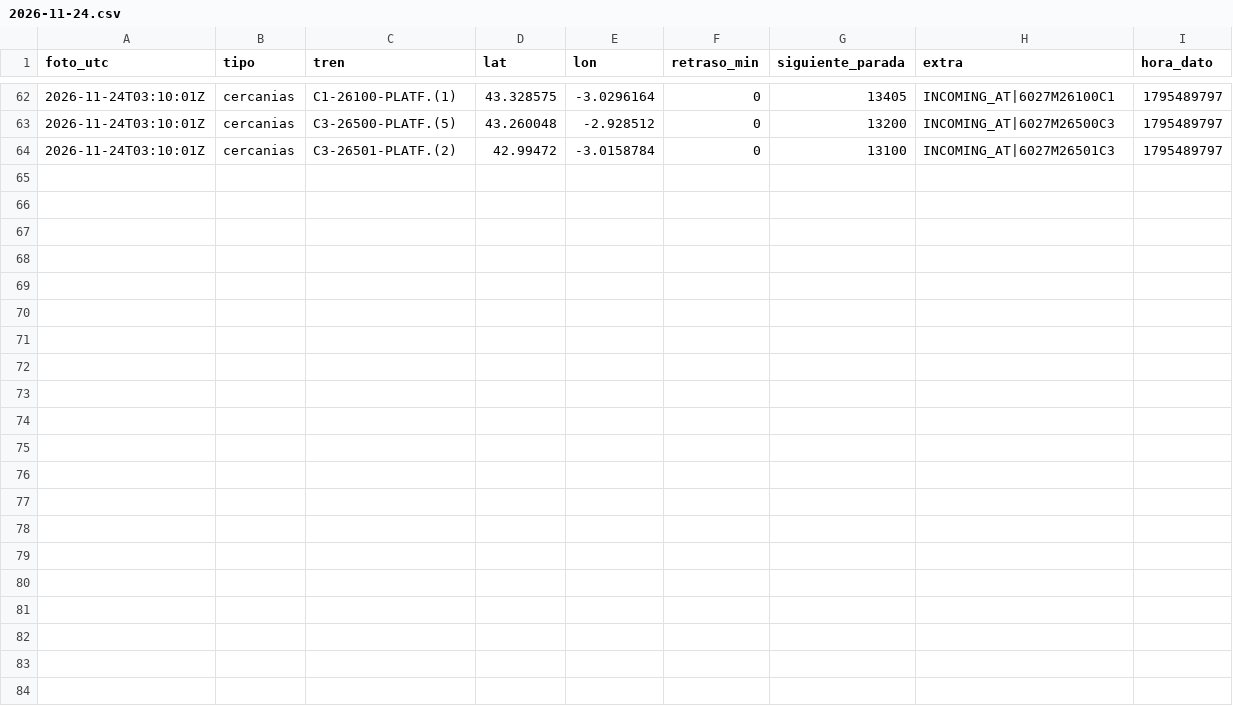
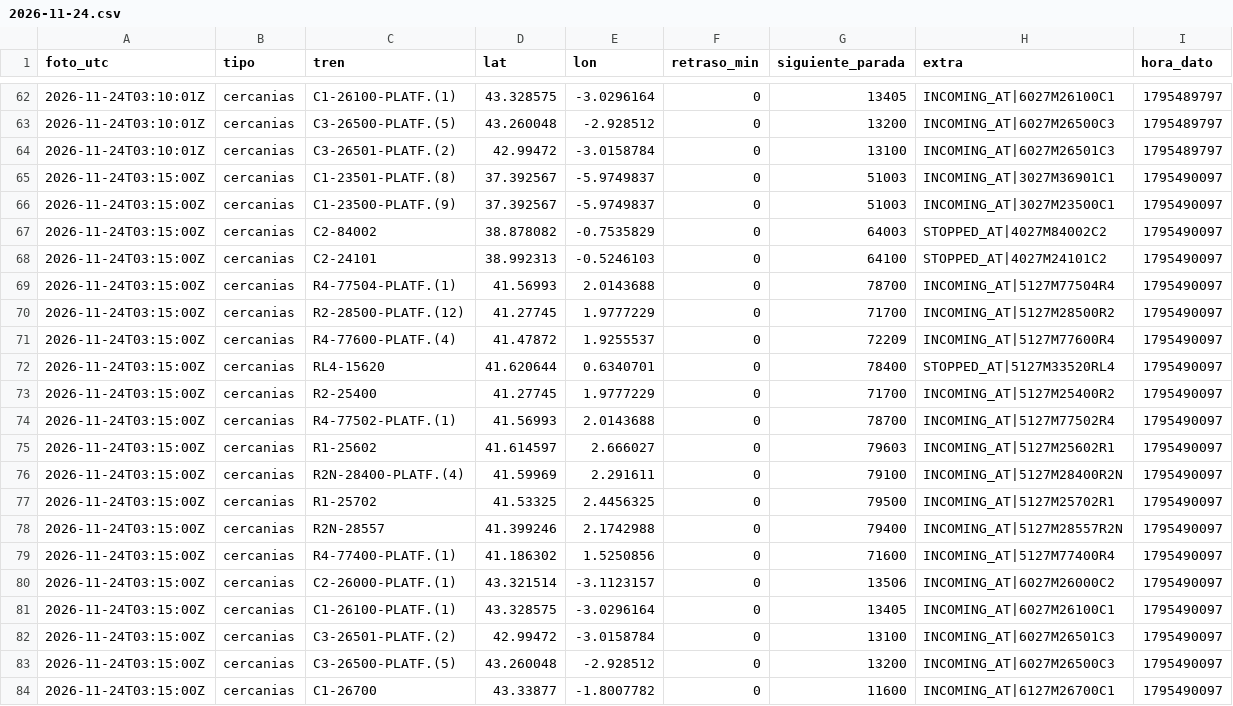
Before and after one commit to carlosgalan01/puntualmente, a CSV file: datos/2026-11-24.csv, drawn as a sheet; only a part is shown, gaps mark what is left out; the diff names each change by its address in the sheet, - before the commit and + after, or states it on an @@ line.

Commit message:
datos 2026-11-24T03:15

```diff
--- a/datos/2026-11-24.csv
+++ b/datos/2026-11-24.csv
+row 65: 2026-11-24T03:15:00Z | cercanias | C1-23501-PLATF.(8) | 37.392567 | -5.9749837 | 0 | 51003 | INCOMING_AT|3027M36901C1 | 1795490097
+row 66: 2026-11-24T03:15:00Z | cercanias | C1-23500-PLATF.(9) | 37.392567 | -5.9749837 | 0 | 51003 | INCOMING_AT|3027M23500C1 | 1795490097
+row 67: 2026-11-24T03:15:00Z | cercanias | C2-84002 | 38.878082 | -0.7535829 | 0 | 64003 | STOPPED_AT|4027M84002C2 | 1795490097
+row 68: 2026-11-24T03:15:00Z | cercanias | C2-24101 | 38.992313 | -0.5246103 | 0 | 64100 | STOPPED_AT|4027M24101C2 | 1795490097
+row 69: 2026-11-24T03:15:00Z | cercanias | R4-77504-PLATF.(1) | 41.56993 | 2.0143688 | 0 | 78700 | INCOMING_AT|5127M77504R4 | 1795490097
+row 70: 2026-11-24T03:15:00Z | cercanias | R2-28500-PLATF.(12) | 41.27745 | 1.9777229 | 0 | 71700 | INCOMING_AT|5127M28500R2 | 1795490097
+row 71: 2026-11-24T03:15:00Z | cercanias | R4-77600-PLATF.(4) | 41.47872 | 1.9255537 | 0 | 72209 | INCOMING_AT|5127M77600R4 | 1795490097
+row 72: 2026-11-24T03:15:00Z | cercanias | RL4-15620 | 41.620644 | 0.6340701 | 0 | 78400 | STOPPED_AT|5127M33520RL4 | 1795490097
+row 73: 2026-11-24T03:15:00Z | cercanias | R2-25400 | 41.27745 | 1.9777229 | 0 | 71700 | INCOMING_AT|5127M25400R2 | 1795490097
+row 74: 2026-11-24T03:15:00Z | cercanias | R4-77502-PLATF.(1) | 41.56993 | 2.0143688 | 0 | 78700 | INCOMING_AT|5127M77502R4 | 1795490097
+row 75: 2026-11-24T03:15:00Z | cercanias | R1-25602 | 41.614597 | 2.666027 | 0 | 79603 | INCOMING_AT|5127M25602R1 | 1795490097
+row 76: 2026-11-24T03:15:00Z | cercanias | R2N-28400-PLATF.(4) | 41.59969 | 2.291611 | 0 | 79100 | INCOMING_AT|5127M28400R2N | 1795490097
+row 77: 2026-11-24T03:15:00Z | cercanias | R1-25702 | 41.53325 | 2.4456325 | 0 | 79500 | INCOMING_AT|5127M25702R1 | 1795490097
+row 78: 2026-11-24T03:15:00Z | cercanias | R2N-28557 | 41.399246 | 2.1742988 | 0 | 79400 | INCOMING_AT|5127M28557R2N | 1795490097
+row 79: 2026-11-24T03:15:00Z | cercanias | R4-77400-PLATF.(1) | 41.186302 | 1.5250856 | 0 | 71600 | INCOMING_AT|5127M77400R4 | 1795490097
+row 80: 2026-11-24T03:15:00Z | cercanias | C2-26000-PLATF.(1) | 43.321514 | -3.1123157 | 0 | 13506 | INCOMING_AT|6027M26000C2 | 1795490097
+row 81: 2026-11-24T03:15:00Z | cercanias | C1-26100-PLATF.(1) | 43.328575 | -3.0296164 | 0 | 13405 | INCOMING_AT|6027M26100C1 | 1795490097
+row 82: 2026-11-24T03:15:00Z | cercanias | C3-26501-PLATF.(2) | 42.99472 | -3.0158784 | 0 | 13100 | INCOMING_AT|6027M26501C3 | 1795490097
+row 83: 2026-11-24T03:15:00Z | cercanias | C3-26500-PLATF.(5) | 43.260048 | -2.928512 | 0 | 13200 | INCOMING_AT|6027M26500C3 | 1795490097
+row 84: 2026-11-24T03:15:00Z | cercanias | C1-26700 | 43.33877 | -1.8007782 | 0 | 11600 | INCOMING_AT|6127M26700C1 | 1795490097
```
Also changed, not shown: 1 other file.
